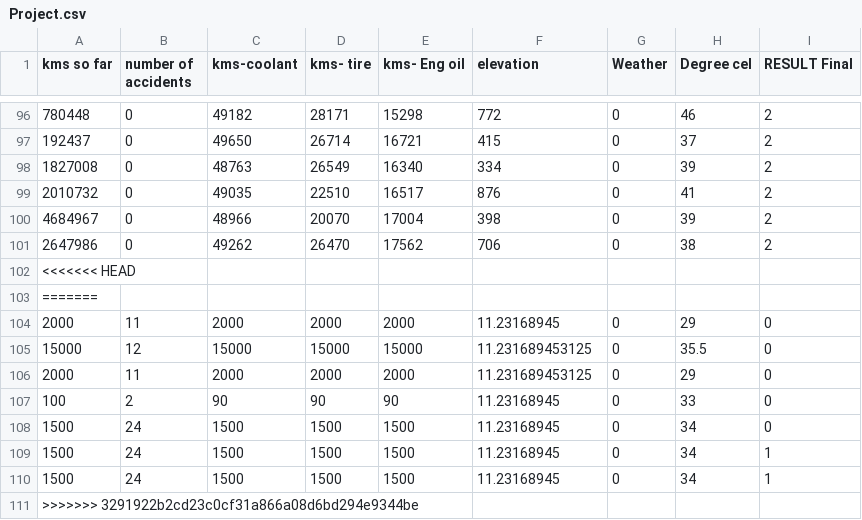
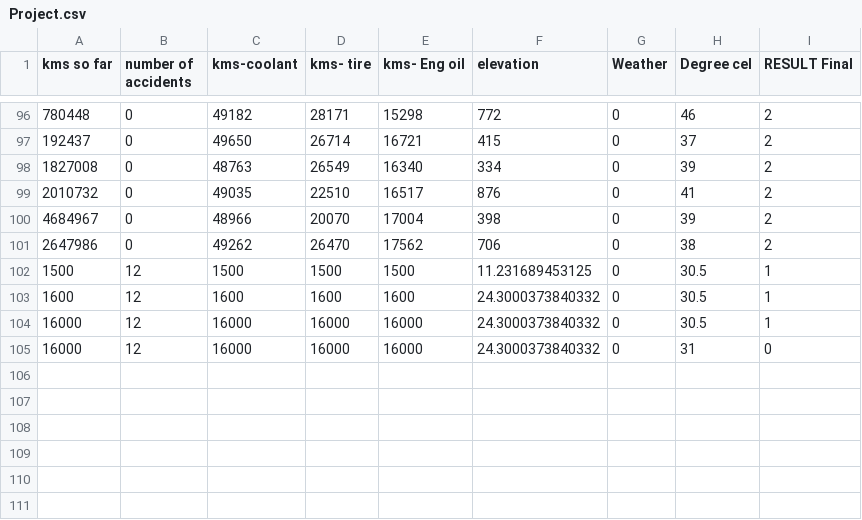
Before and after one commit to aniketvarade/vehicle-assistance-ml, a CSV file: python/Project.csv, drawn as a sheet; only a part is shown, gaps mark what is left out.

```diff
--- a/python/Project.csv
+++ b/python/Project.csv
@@ -101,11 +101,5 @@ kms so far,number of accidents,kms-coolant,kms- tire,kms- Eng oil,elevation,Weat
 2647986,0,49262,26470,17562,706,0,38,2
-<<<<<<< HEAD
-=======
-2000,11,2000,2000,2000,11.23168945,0,29,0
-15000,12,15000,15000,15000,11.231689453125,0,35.5,0
-2000,11,2000,2000,2000,11.231689453125,0,29,0
-100,2,90,90,90,11.23168945,0,33,0
-1500,24,1500,1500,1500,11.23168945,0,34,0
-1500,24,1500,1500,1500,11.23168945,0,34,1
-1500,24,1500,1500,1500,11.23168945,0,34,1
->>>>>>> 3291922b2cd23c0cf31a866a08d6bd294e9344be
+1500,12,1500,1500,1500,11.231689453125,0,30.5,1
+1600,12,1600,1600,1600,24.3000373840332,0,30.5,1
+16000,12,16000,16000,16000,24.3000373840332,0,30.5,1
+16000,12,16000,16000,16000,24.3000373840332,0,31,0
```
Also changed, not shown: python/Accuracy.csv, 3 other files.
